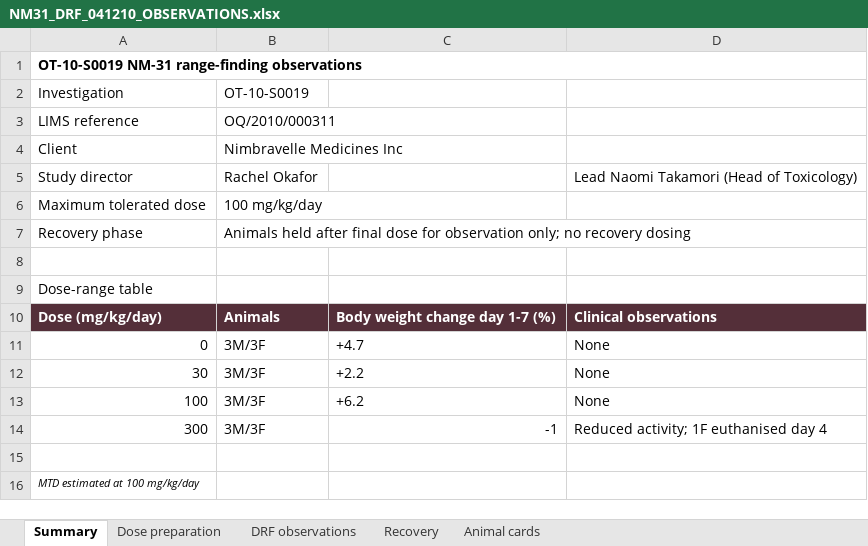
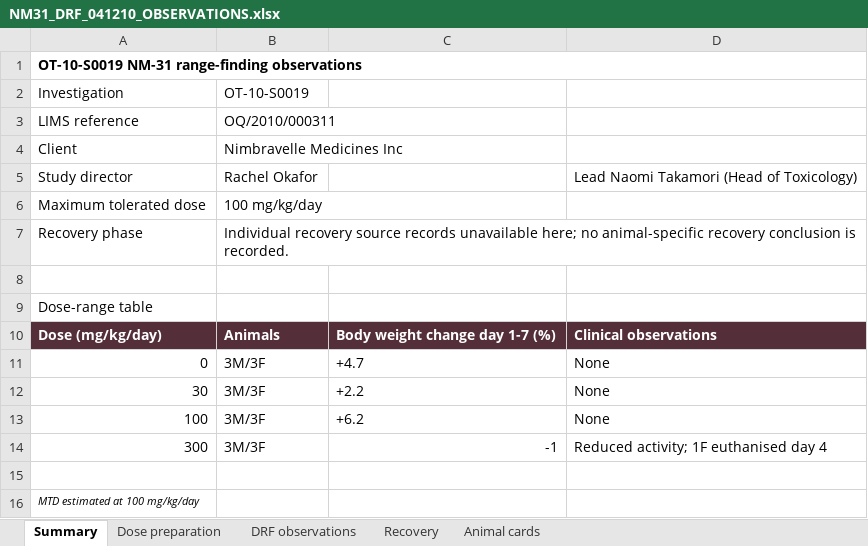
Before and after one commit to 60xAI/portco-mock-dataset, an Excel workbook: output/heldback_firm_G/OsterquillData/Studies/OT-10-S0019/Raw_Observations/Animal_Room/NM31_DRF_041210_OBSERVATIONS.xlsx, sheet Summary, drawn as a sheet; values as stored, in another font and other column widths than the file's, no borders; the diff names each change by its address in the sheet, - before the commit and + after, or states it on an @@ line.

```diff
--- a/output/heldback_firm_G/OsterquillData/Studies/OT-10-S0019/Raw_Observations/Animal_Room/NM31_DRF_041210_OBSERVATIONS.xlsx (sheet Summary)
+++ b/output/heldback_firm_G/OsterquillData/Studies/OT-10-S0019/Raw_Observations/Animal_Room/NM31_DRF_041210_OBSERVATIONS.xlsx (sheet Summary)
-B7: Animals held after final dose for observation only; no recovery dosing
+B7: Individual recovery source records unavailable here; no animal-specific recovery conclusion is recorded.
```
Also changed, not shown: sheet Dose preparation, sheet Recovery, sheet Animal cards, sheet DRF observations, 1 other file.
